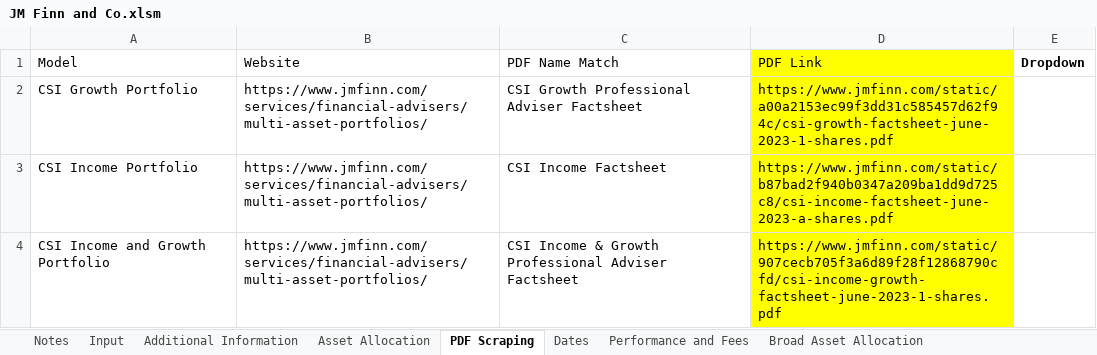
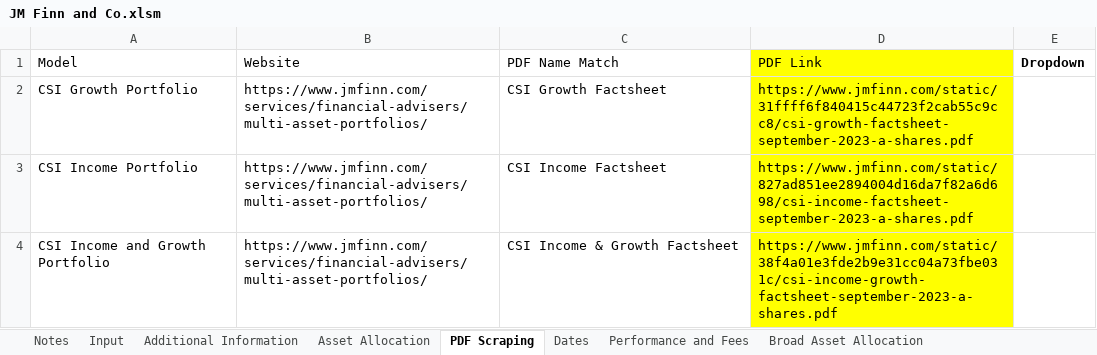
Before and after one commit to PashaBiker/pdf_scraping, an Excel workbook: 14_milestone/JM Finn/JM Finn and Co.xlsm, sheet PDF Scraping, drawn as a sheet; values as stored, in another font and other column widths than the file's, no borders; the diff names each change by its address in the sheet, - before the commit and + after, or states it on an @@ line.

```diff
--- a/14_milestone/JM Finn/JM Finn and Co.xlsm (sheet PDF Scraping)
+++ b/14_milestone/JM Finn/JM Finn and Co.xlsm (sheet PDF Scraping)
-C2: CSI Growth Professional Adviser Factsheet
+C2: CSI Growth Factsheet
-D2: https://www.jmfinn.com/static/a00a2153ec99f3dd31c585457d62f94c/csi-growth-factsheet-june-2023-1-shares.pdf
+D2: https://www.jmfinn.com/static/31ffff6f840415c44723f2cab55c9cc8/csi-growth-factsheet-september-2023-a-shares.pdf
-D3: https://www.jmfinn.com/static/b87bad2f940b0347a209ba1dd9d725c8/csi-income-factsheet-june-2023-a-shares.pdf
+D3: https://www.jmfinn.com/static/827ad851ee2894004d16da7f82a6d698/csi-income-factsheet-september-2023-a-shares.pdf
-C4: CSI Income & Growth Professional Adviser Factsheet
+C4: CSI Income & Growth Factsheet
-D4: https://www.jmfinn.com/static/907cecb705f3a6d89f28f12868790cfd/csi-income-growth-factsheet-june-2023-1-shares.pdf
+D4: https://www.jmfinn.com/static/38f4a01e3fde2b9e31cc04a73fbe031c/csi-income-growth-factsheet-september-2023-a-shares.pdf
```
Also changed, not shown: sheet Asset Allocation, sheet Broad Asset Allocation, sheet Additional Information, sheet Performance and Fees, sheet Input, sheet Dates, formulas that keep their value, 16_milestone/BlackRock/BlackRock.xlsm, 32 other files.
